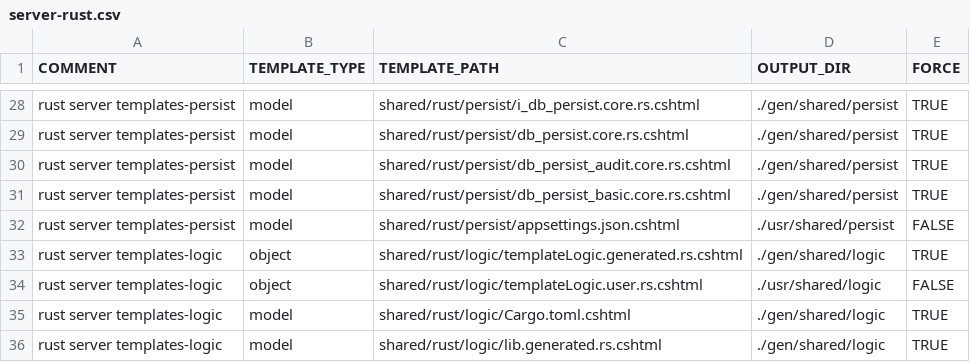
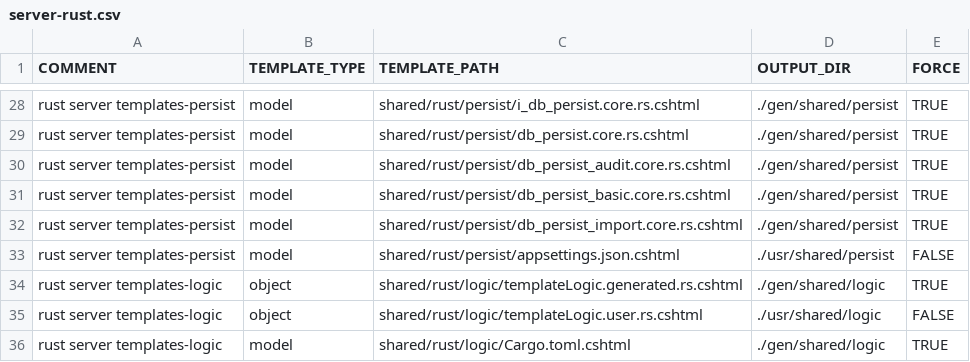
Before and after one commit to ekohlenberg/jumpstart, a CSV file: templates/server-rust.csv, drawn as a sheet; only a part is shown, gaps mark what is left out; the shorter side is filled out with more unchanged rows.

```diff
--- a/templates/server-rust.csv
+++ b/templates/server-rust.csv
@@ -31,2 +31,3 @@ rust server templates-persist,model,shared/rust/persist/db_persist_audit.core.rs
 rust server templates-persist,model,shared/rust/persist/db_persist_basic.core.rs.cshtml,./gen/shared/persist,TRUE
+rust server templates-persist,model,shared/rust/persist/db_persist_import.core.rs.cshtml,./gen/shared/persist,TRUE
 rust server templates-persist,model,shared/rust/persist/appsettings.json.cshtml,./usr/shared/persist,FALSE
```
Also changed, not shown: 36 other files.
